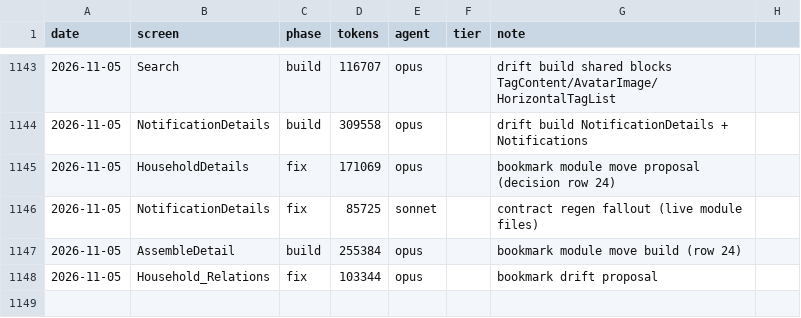
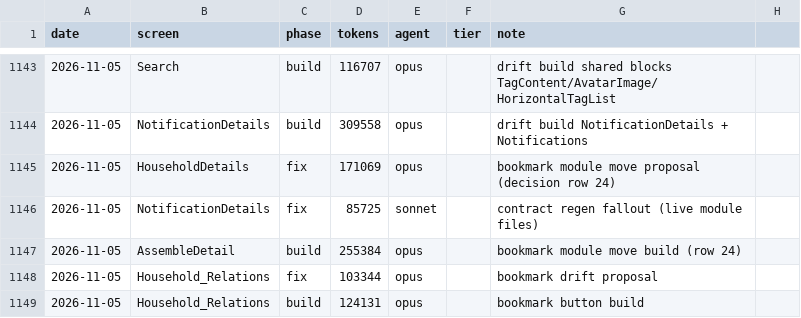
Before and after one commit to Phoenix-DX/connect-new-ui, a CSV file: migration/metrics/ledger.csv, drawn as a sheet; only a part is shown, gaps mark what is left out; the diff names each change by its address in the sheet, - before the commit and + after, or states it on an @@ line.

Commit message:
TST drift 2026-11-05, wave 3: the Household_Relations Bookmark button on the C2 toggle (live block: enabled, secondary or primary by the local bookmark state; getLocal_Bookmark_C2 in lib/ubtConnect); parity rules for the October baseline of that button; decision row 25; full vitest 4822/4822

```diff
--- a/migration/metrics/ledger.csv
+++ b/migration/metrics/ledger.csv
+row 1149: 2026-11-05 | Household_Relations | build | 124131 | opus |  | bookmark button build
```
Also changed, not shown: 15 other files.
